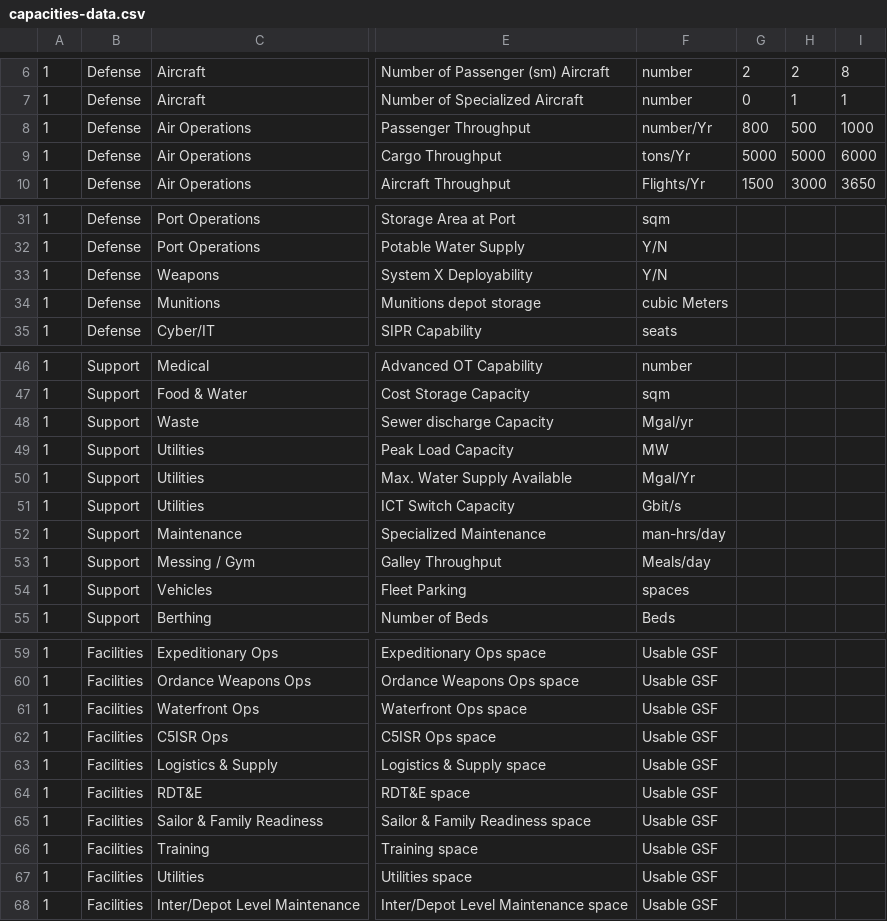
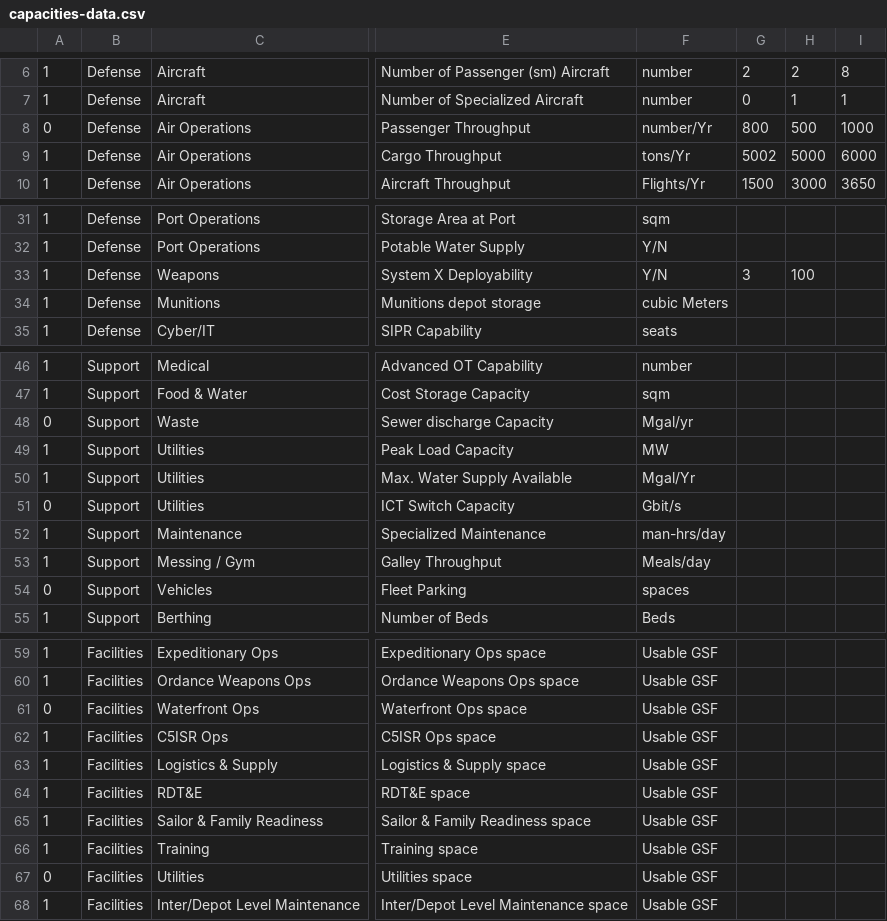
Before and after one commit to jieli-aecom/test-offline-app, a CSV file: sample-data/capacities-data.csv, drawn as a sheet; only a part is shown, gaps mark what is left out; the diff names each change by its address in the sheet, - before the commit and + after, or states it on an @@ line.

Commit message:
Able to edit table

```diff
--- a/sample-data/capacities-data.csv
+++ b/sample-data/capacities-data.csv
-A8: 1
+A8: 0
-G9: 5000
+G9: 5002
-G33: (empty)
+G33: 3
-H33: (empty)
+H33: 100
-A48: 1
+A48: 0
-A51: 1
+A51: 0
-A54: 1
+A54: 0
-A61: 1
+A61: 0
-A67: 1
+A67: 0
```
Also changed, not shown: 9 other files.
